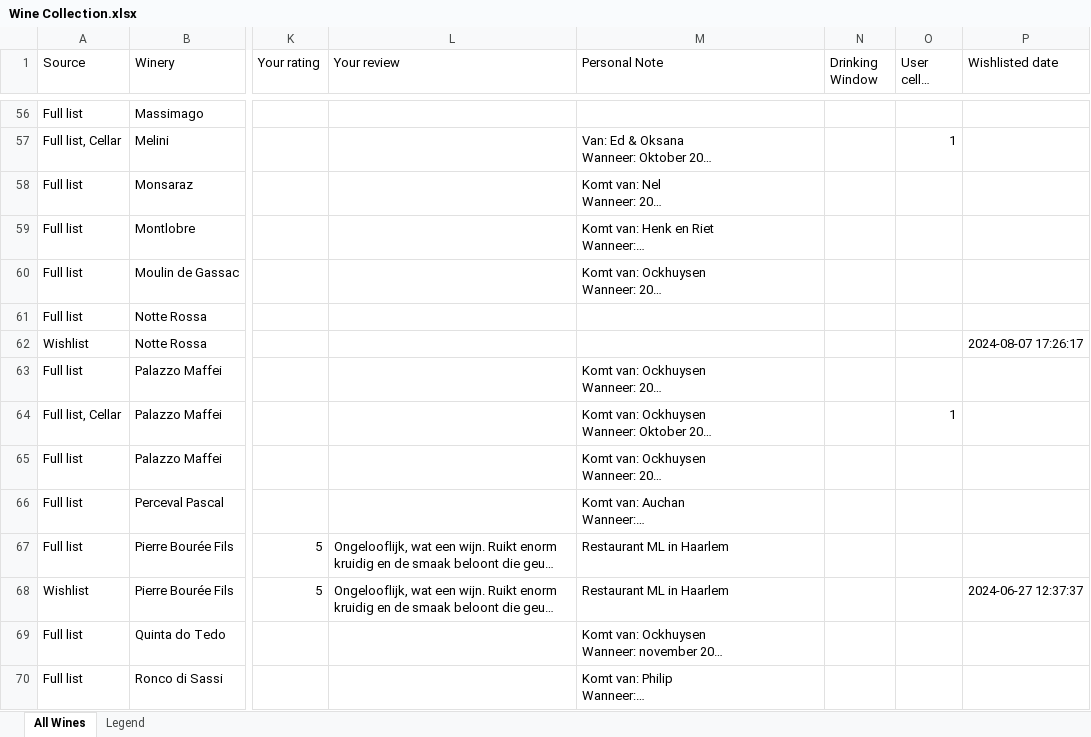
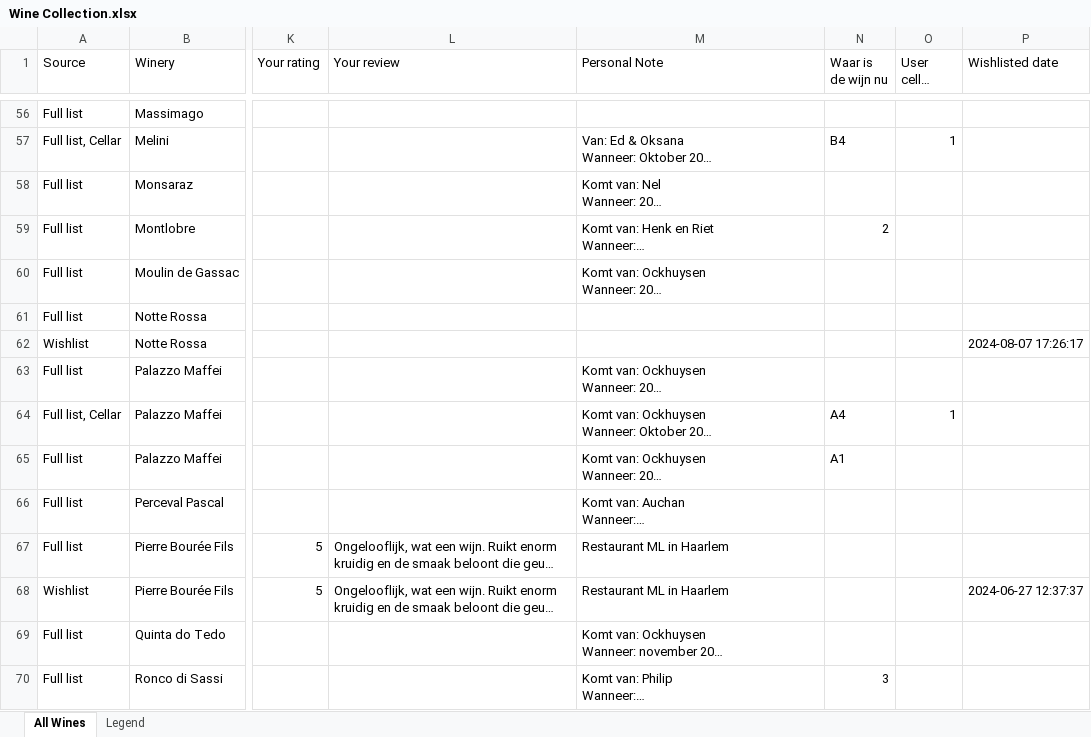
Before and after one commit to aruijter72/Vinage, an Excel workbook: Wine Collection.xlsx, sheet All Wines, drawn as a sheet; only a part is shown, gaps mark what is left out; long unchanged cells end in …; values as stored, in another font and other column widths than the file's, no cell formats; table styles not drawn; the diff covers the shown part only; the diff names each change by its address in the sheet, - before the commit and + after, or states it on an @@ line.

```diff
--- a/Wine Collection.xlsx (sheet All Wines)
+++ b/Wine Collection.xlsx (sheet All Wines)
-N1: Drinking Window
+N1: Waar is de wijn nu
-N57 (Waar is de wijn nu): (empty)
+N57 (Waar is de wijn nu): B4
-N59 (Waar is de wijn nu): (empty)
+N59 (Waar is de wijn nu): 2
-N64 (Waar is de wijn nu): (empty)
+N64 (Waar is de wijn nu): A4
-N65 (Waar is de wijn nu): (empty)
+N65 (Waar is de wijn nu): A1
-N70 (Waar is de wijn nu): (empty)
+N70 (Waar is de wijn nu): 3
```
Also changed, not shown: 112 edited cells elsewhere in this sheet, cell formats, formulas that keep their value, 3 other files.
